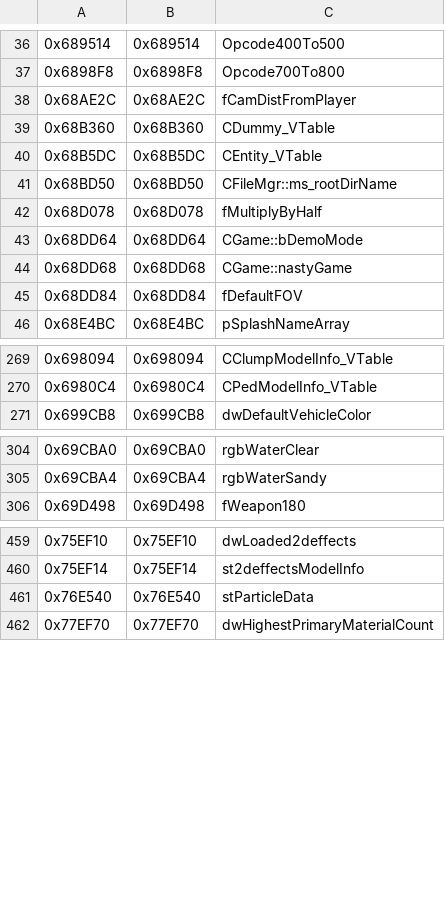
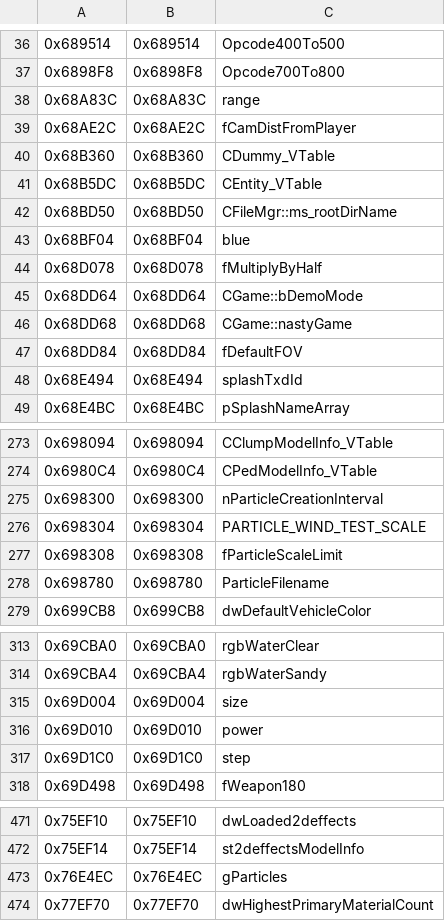
Before and after one commit to DK22Pac/gta_idb, a CSV file: database/gtavc/plugin-sdk.vc.variables.11en.csv, drawn as a sheet; only a part is shown, gaps mark what is left out; the diff covers the shown part only.

```diff
--- a/database/gtavc/plugin-sdk.vc.variables.11en.csv
+++ b/database/gtavc/plugin-sdk.vc.variables.11en.csv
@@ -37,2 +37,3 @@
 0x6898F8,0x6898F8,Opcode700To800
+0x68A83C,0x68A83C,range
 0x68AE2C,0x68AE2C,fCamDistFromPlayer
@@ -41,2 +42,3 @@
 0x68BD50,0x68BD50,CFileMgr::ms_rootDirName
+0x68BF04,0x68BF04,blue
 0x68D078,0x68D078,fMultiplyByHalf
@@ -45,2 +47,3 @@
 0x68DD84,0x68DD84,fDefaultFOV
+0x68E494,0x68E494,splashTxdId
 0x68E4BC,0x68E4BC,pSplashNameArray
@@ -270,2 +274,6 @@
 0x6980C4,0x6980C4,CPedModelInfo_VTable
+0x698300,0x698300,nParticleCreationInterval
+0x698304,0x698304,PARTICLE_WIND_TEST_SCALE
+0x698308,0x698308,fParticleScaleLimit
+0x698780,0x698780,ParticleFilename
 0x699CB8,0x699CB8,dwDefaultVehicleColor
@@ -305,2 +314,5 @@
 0x69CBA4,0x69CBA4,rgbWaterSandy
+0x69D004,0x69D004,size
+0x69D010,0x69D010,power
+0x69D1C0,0x69D1C0,step
 0x69D498,0x69D498,fWeapon180
@@ -460,3 +472,3 @@
 0x75EF14,0x75EF14,st2deffectsModelInfo
-0x76E540,0x76E540,stParticleData
+0x76E4EC,0x76E4EC,gParticles
 0x77EF70,0x77EF70,dwHighestPrimaryMaterialCount
```
Also changed, not shown: 9 added rows, 1 removed row and 4 edited cells elsewhere in this file, database/gtavc/plugin-sdk.vc.variables.10en.csv, database/gtavc/plugin-sdk.vc.variables.steam.csv, 14 other files.
